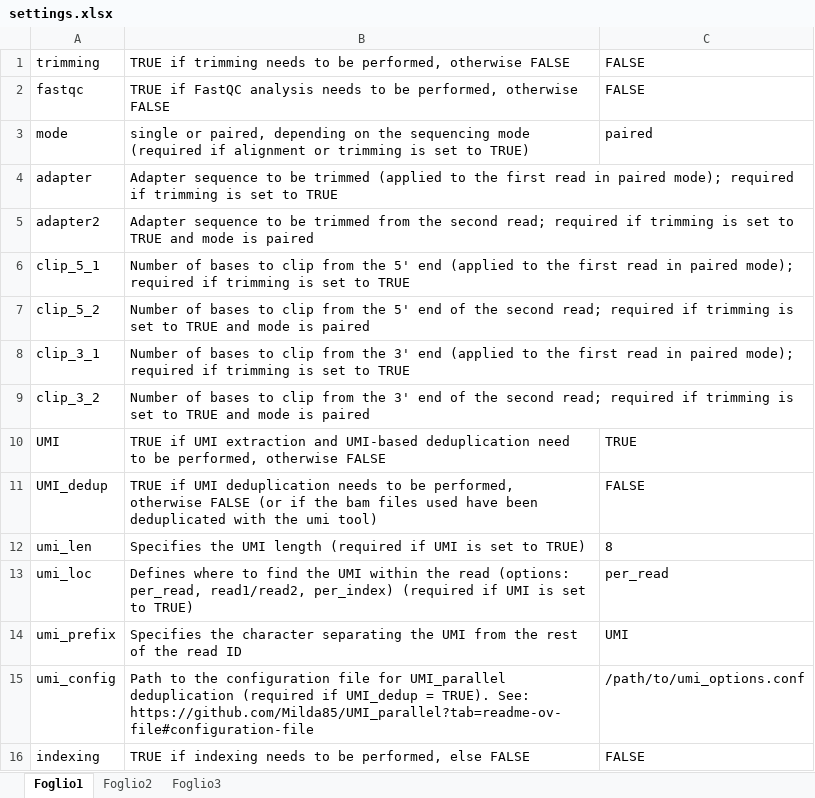
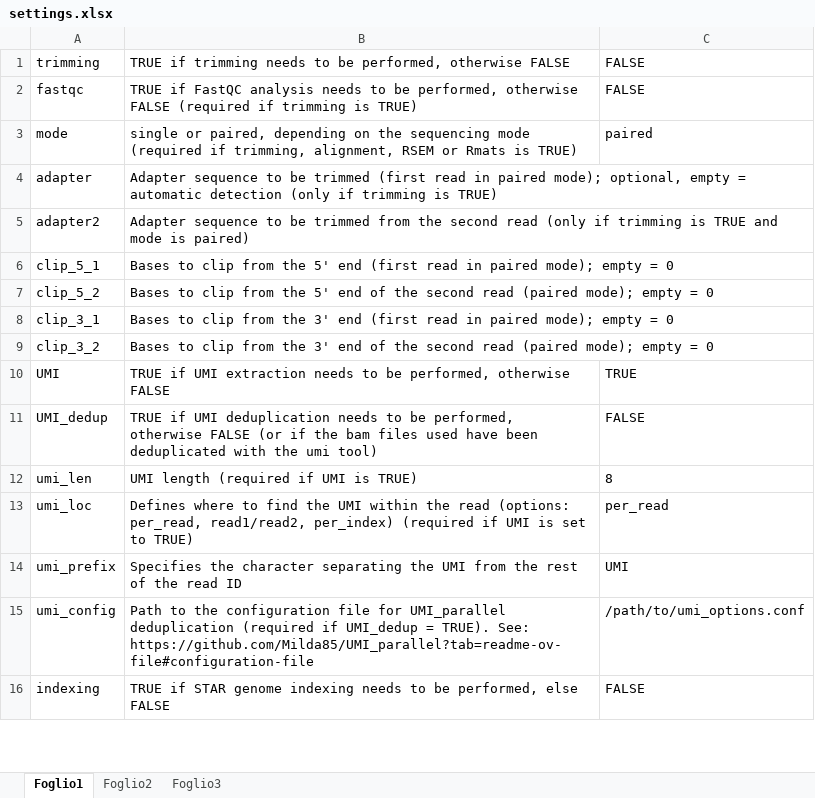
Before and after one commit to Aikon003/IsoAnalyzer, an Excel workbook: settings.xlsx, sheet Foglio1, drawn as a sheet; only a part is shown; values as stored, in another font and other column widths than the file's, no borders; the diff covers the shown part only; the diff names each change by its address in the sheet, - before the commit and + after, or states it on an @@ line.

```diff
--- a/settings.xlsx (sheet Foglio1)
+++ b/settings.xlsx (sheet Foglio1)
-B2: …otherwise FALSE
+B2: …otherwise FALSE (required if trimming is TRUE)
-B3: …(required if alignment or trimming is set to TRUE)
+B3: …(required if trimming, alignment, RSEM or Rmats is TRUE)
-B4: …be trimmed (applied to the first read in paired mode); required if trimming is set to TRUE
+B4: …be trimmed (first read in paired mode); optional, empty = automatic detection (only if trimming is TRUE)
-B5: …the second read; required if trimming is set to TRUE and mode is paired
+B5: …the second read (only if trimming is TRUE and mode is paired)
-B6: Number of bases to clip from the 5' end (applied to the first read in paired mode); required if trimming is set to TRUE
+B6: Bases to clip from the 5' end (first read in paired mode); empty = 0
-B7: Number of bases to clip from the 5' end of the second read; required if trimming is set to TRUE and mode is paired
+B7: Bases to clip from the 5' end of the second read (paired mode); empty = 0
-B8: Number of bases to clip from the 3' end (applied to the first read in paired mode); required if trimming is set to TRUE
+B8: Bases to clip from the 3' end (first read in paired mode); empty = 0
-B9: Number of bases to clip from the 3' end of the second read; required if trimming is set to TRUE and mode is paired
+B9: Bases to clip from the 3' end of the second read (paired mode); empty = 0
-B10: …UMI extraction and UMI-based deduplication need to be…
+B10: …UMI extraction needs to be…
-B12: Specifies the UMI length (required if UMI is set to TRUE)
+B12: UMI length (required if UMI is TRUE)
-B16: TRUE if indexing needs…
+B16: TRUE if STAR genome indexing needs…
```
Also changed, not shown: 6 added rows, 4 removed rows and 15 edited cells elsewhere in this sheet, table.xlsx, 7 other files.
